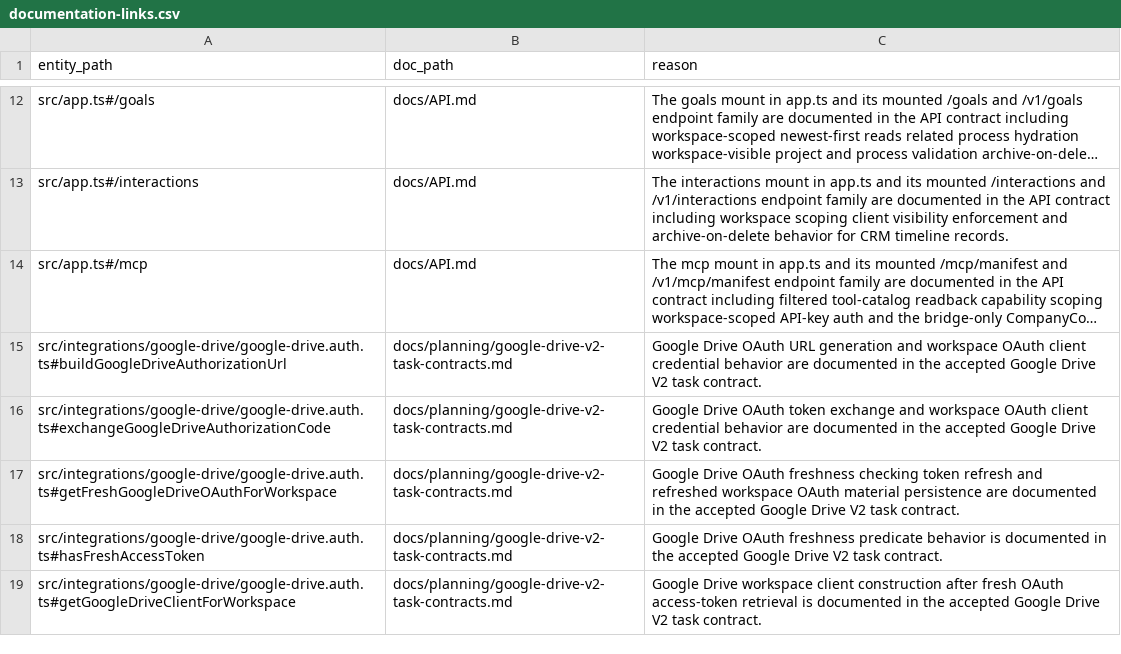
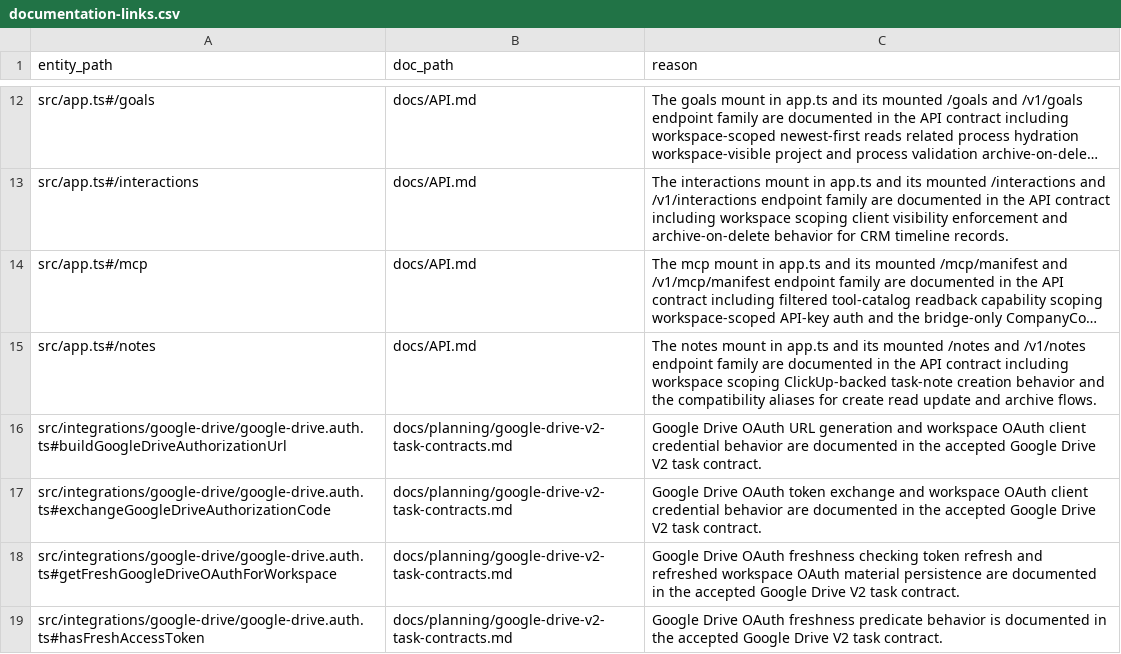
Before and after one commit to Wroblewski-Patryk/Roost, a CSV file: docs/architecture/relations/documentation-links.csv, drawn as a sheet; only a part is shown, gaps mark what is left out; the shorter side is filled out with more unchanged rows; long unchanged cells end in …; the diff names each change by its address in the sheet, - before the commit and + after, or states it on an @@ line.

```diff
--- a/docs/architecture/relations/documentation-links.csv
+++ b/docs/architecture/relations/documentation-links.csv
+row 15: src/app.ts#/notes | docs/API.md | The notes mount in app.ts and its mounted /notes and /v1/notes endpoint family are documented in the API contract including workspace scoping ClickUp-backed task-note creation behavior and the compatibility aliases for create read update and archive flows.
```
Also changed, not shown: docs/graphs/architecture-proof-register.csv, 27 other files.
